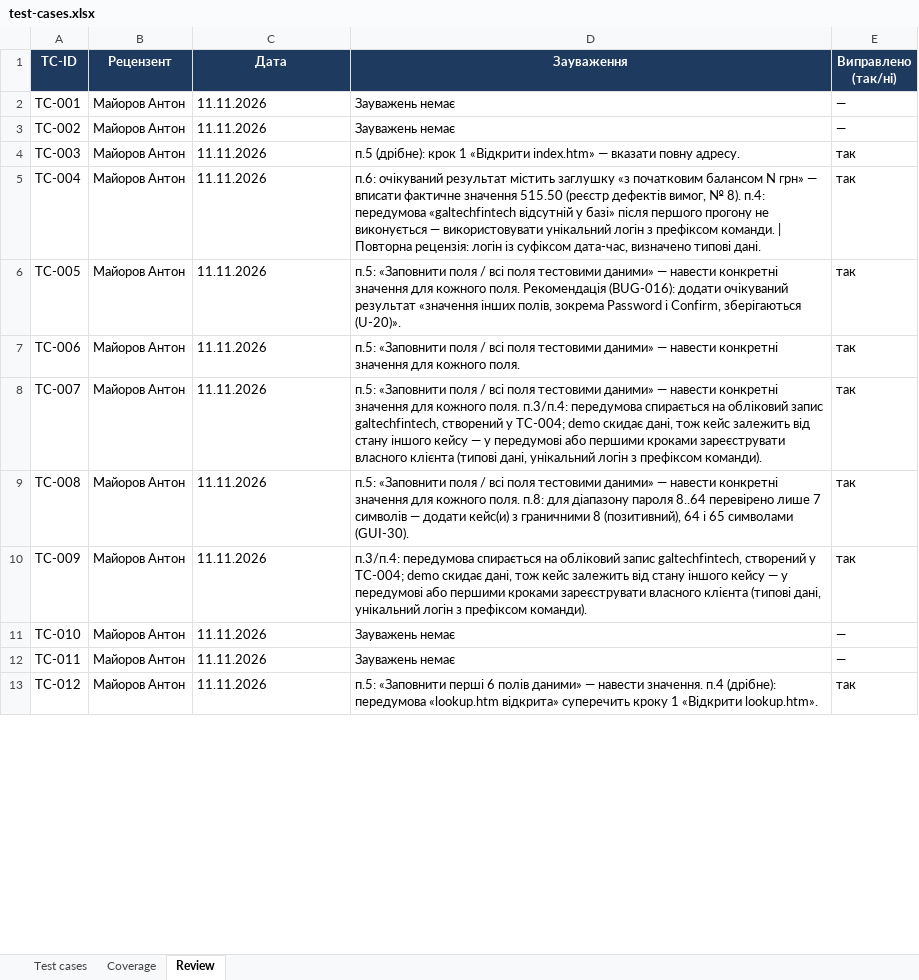
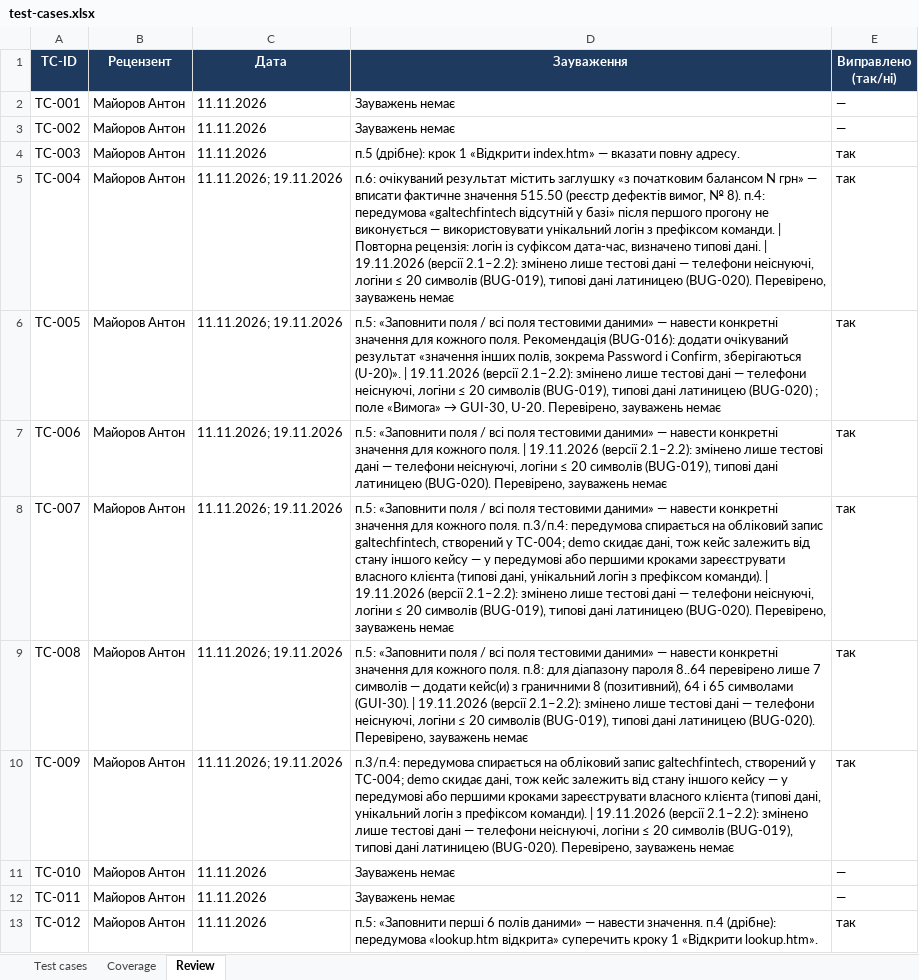
Before and after one commit to DenisKurko/tzyapz, an Excel workbook: docs/sprint3/test-cases.xlsx, sheet Review, drawn as a sheet; only a part is shown; values as stored, in another font and other column widths than the file's, no borders; the diff covers the shown part only; the diff names each change by its address in the sheet, - before the commit and + after, or states it on an @@ line.

```diff
--- a/docs/sprint3/test-cases.xlsx (sheet Review)
+++ b/docs/sprint3/test-cases.xlsx (sheet Review)
-C5:C10 (Дата): 11.11.2026
+C5:C10 (Дата): 11.11.2026; 19.11.2026
-D5 (Зауваження): …типові дані.
+D5 (Зауваження): …типові дані. | 19.11.2026 (версії 2.1–2.2): змінено лише тестові дані — телефони неіснуючі, логіни ≤ 20 символів (BUG-019), типові дані латиницею (BUG-020). Перевірено, зауважень немає
@@ D6 (Зауваження): …зберігаються (U-20)». → …зберігаються (U-20)». | 19.11.2026 (версії 2.1–2.2): змінено лише тестові дані — телефони неіснуючі, логіни ≤ 20 символів (BUG-019), типові дані латиницею (BUG-020) ; поле «Вимога» → GUI-30, U-20. Перевірено, зауважень немає @@
-D7 (Зауваження): …кожного поля.
+D7 (Зауваження): …кожного поля. | 19.11.2026 (версії 2.1–2.2): змінено лише тестові дані — телефони неіснуючі, логіни ≤ 20 символів (BUG-019), типові дані латиницею (BUG-020). Перевірено, зауважень немає
-D8 (Зауваження): …префіксом команди).
+D8 (Зауваження): …префіксом команди). | 19.11.2026 (версії 2.1–2.2): змінено лише тестові дані — телефони неіснуючі, логіни ≤ 20 символів (BUG-019), типові дані латиницею (BUG-020). Перевірено, зауважень немає
-D9 (Зауваження): …символами (GUI-30).
+D9 (Зауваження): …символами (GUI-30). | 19.11.2026 (версії 2.1–2.2): змінено лише тестові дані — телефони неіснуючі, логіни ≤ 20 символів (BUG-019), типові дані латиницею (BUG-020). Перевірено, зауважень немає
-D10 (Зауваження): …префіксом команди).
+D10 (Зауваження): …префіксом команди). | 19.11.2026 (версії 2.1–2.2): змінено лише тестові дані — телефони неіснуючі, логіни ≤ 20 символів (BUG-019), типові дані латиницею (BUG-020). Перевірено, зауважень немає
```
Also changed, not shown: 78 edited cells elsewhere in this sheet, sheet Test cases, sheet Coverage, docs/sprint3/execution-log.xlsx, 11 other files.
